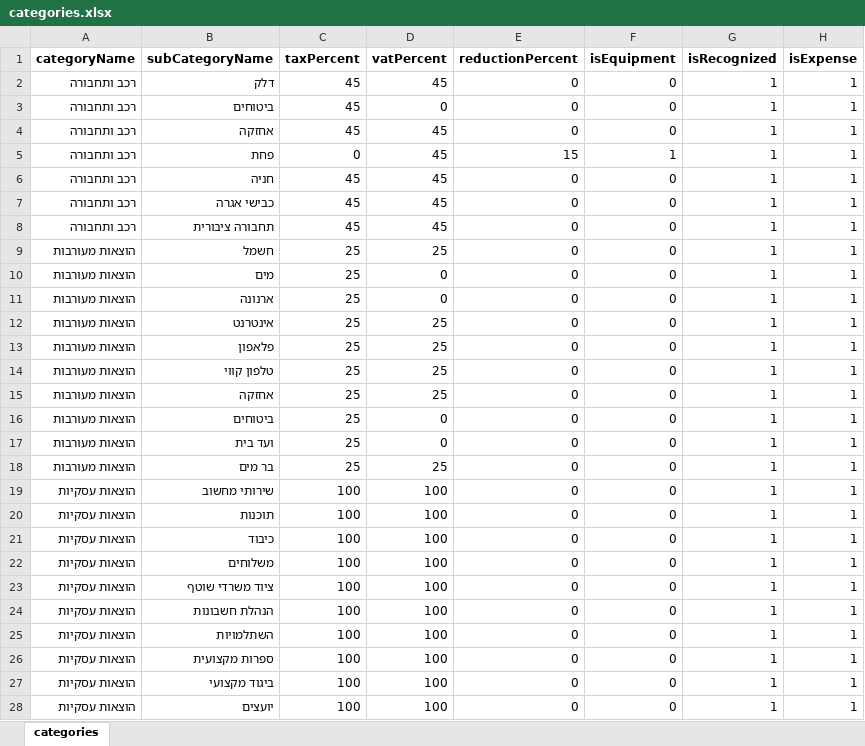
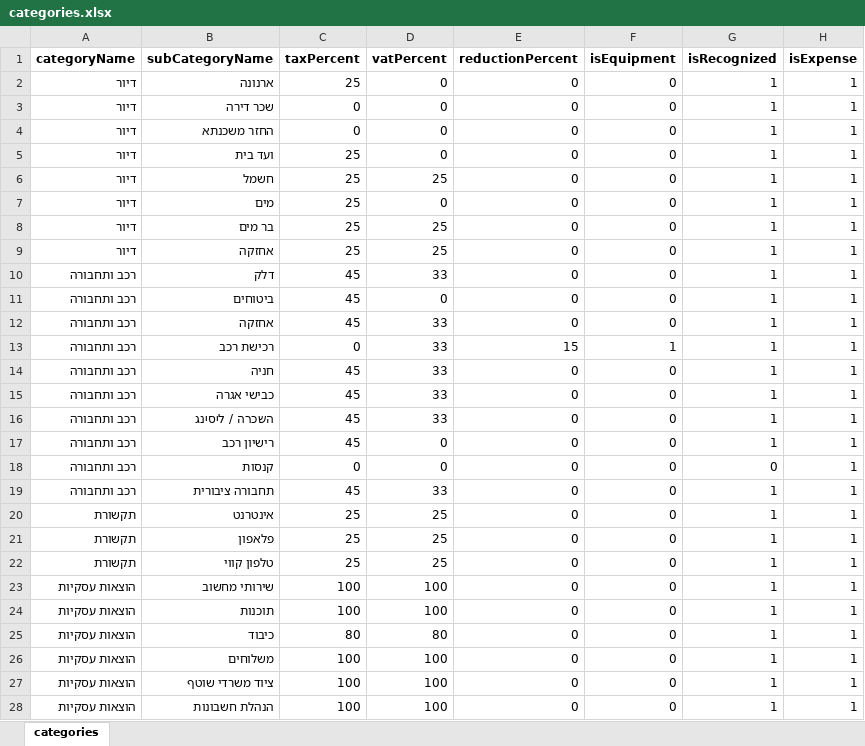
Before and after one commit to TaxMyself-dev/TaxMyself, an Excel workbook: backend/src/transactions/categories.xlsx, sheet categories, drawn as a sheet; only a part is shown; the shorter side is filled out with more unchanged rows; values as stored, in another font and other column widths than the file's, no borders; removed rows and columns are numbered as before the commit, all else as after; the diff covers the shown part only; the diff names each change by its address in the sheet, - before the commit and + after, or states it on an @@ line.

Commit message:
Take income field in reports from transaction Add deprication expense to pnl report

```diff
--- a/backend/src/transactions/categories.xlsx (sheet categories)
+++ b/backend/src/transactions/categories.xlsx (sheet categories)
+row 2: דיור | ארנונה | 25 | 0 | 0 | 0 | 1 | 1
+row 3: דיור | שכר דירה | 0 | 0 | 0 | 0 | 1 | 1
+row 4: דיור | החזר משכנתא | 0 | 0 | 0 | 0 | 1 | 1
+row 5: דיור | ועד בית | 25 | 0 | 0 | 0 | 1 | 1
+row 6: דיור | חשמל | 25 | 25 | 0 | 0 | 1 | 1
+row 7: דיור | מים | 25 | 0 | 0 | 0 | 1 | 1
+row 8: דיור | בר מים | 25 | 25 | 0 | 0 | 1 | 1
+row 9: דיור | אחזקה | 25 | 25 | 0 | 0 | 1 | 1
-D10 (vatPercent): 45
+D10 (vatPercent): 33
-D12:D16 (vatPercent): 45
+D12:D16 (vatPercent): 33
-B13 (subCategoryName): פחת
+B13 (subCategoryName): רכישת רכב
-B16 (subCategoryName): תחבורה ציבורית
+B16 (subCategoryName): השכרה / ליסינג
-row 9: הוצאות מעורבות | חשמל | 25 | 25 | 0 | 0 | 1 | 1
-A17:A18 (categoryName): הוצאות מעורבות
+A17:A18 (categoryName): רכב ותחבורה
-B17 (subCategoryName): מים
+B17 (subCategoryName): רישיון רכב
-C17 (taxPercent): 25
+C17 (taxPercent): 45
-B18 (subCategoryName): ארנונה
+B18 (subCategoryName): קנסות
-C18 (taxPercent): 25
+C18 (taxPercent): 0
-G18 (isRecognized): 1
+G18 (isRecognized): 0
+row 19: רכב ותחבורה | תחבורה ציבורית | 45 | 33 | 0 | 0 | 1 | 1
-A20:A22 (categoryName): הוצאות מעורבות
+A20:A22 (categoryName): תקשורת
-row 15: הוצאות מעורבות | אחזקה | 25 | 25 | 0 | 0 | 1 | 1
-row 16: הוצאות מעורבות | ביטוחים | 25 | 0 | 0 | 0 | 1 | 1
-row 17: הוצאות מעורבות | ועד בית | 25 | 0 | 0 | 0 | 1 | 1
-row 18: הוצאות מעורבות | בר מים | 25 | 25 | 0 | 0 | 1 | 1
-C25 (taxPercent): 100
+C25 (taxPercent): 80
-D25 (vatPercent): 100
+D25 (vatPercent): 80
```
Also changed, not shown: 13 added rows, 1 removed row and 1 edited cell elsewhere in this sheet, 18 other files.
